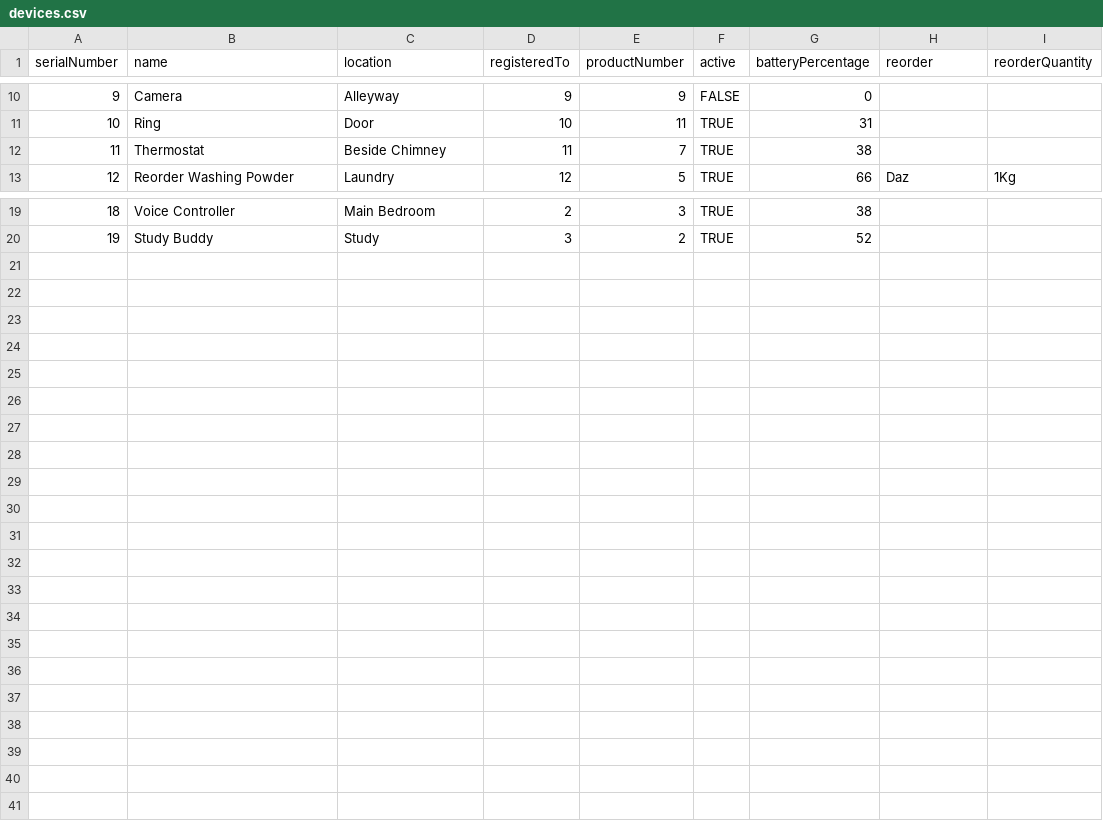
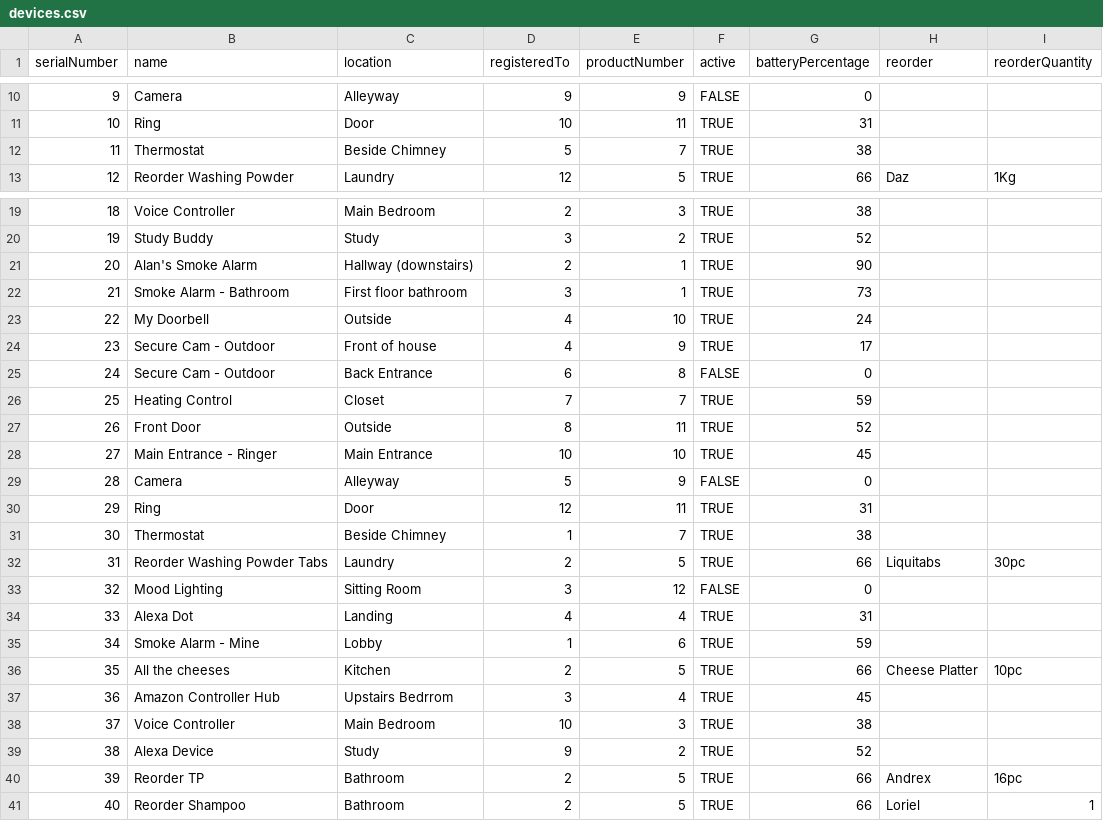
Before and after one commit to Pattern-Projects/neo4j_data, a CSV file: devices.csv, drawn as a sheet; only a part is shown, gaps mark what is left out.

Commit message:
update sample data

```diff
--- a/devices.csv
+++ b/devices.csv
@@ -11,3 +11,3 @@ serialNumber,name,location,registeredTo,productNumber,active,batteryPercentage,r
 10,Ring,Door,10,11,TRUE,31,,
-11,Thermostat,Beside Chimney,11,7,TRUE,38,,
+11,Thermostat,Beside Chimney,5,7,TRUE,38,,
 12,Reorder Washing Powder,Laundry,12,5,TRUE,66,Daz,1Kg
@@ -20 +20,22 @@ serialNumber,name,location,registeredTo,productNumber,active,batteryPercentage,r
 19,Study Buddy,Study,3,2,TRUE,52,,
+20,Alan's Smoke Alarm,Hallway (downstairs),2,1,TRUE,90,,
+21,Smoke Alarm - Bathroom,First floor bathroom,3,1,TRUE,73,,
+22,My Doorbell,Outside,4,10,TRUE,24,,
+23,Secure Cam - Outdoor,Front of house,4,9,TRUE,17,,
+24,Secure Cam - Outdoor,Back Entrance,6,8,FALSE,0,,
+25,Heating Control,Closet,7,7,TRUE,59,,
+26,Front Door,Outside,8,11,TRUE,52,,
+27,Main Entrance - Ringer,Main Entrance,10,10,TRUE,45,,
+28,Camera,Alleyway,5,9,FALSE,0,,
+29,Ring,Door,12,11,TRUE,31,,
+30,Thermostat,Beside Chimney,1,7,TRUE,38,,
+31,Reorder Washing Powder Tabs,Laundry,2,5,TRUE,66,Liquitabs,30pc
+32,Mood Lighting,Sitting Room,3,12,FALSE,0,,
+33,Alexa Dot,Landing,4,4,TRUE,31,,
+34,Smoke Alarm - Mine,Lobby,1,6,TRUE,59,,
+35,All the cheeses,Kitchen,2,5,TRUE,66,Cheese Platter,10pc
+36,Amazon Controller Hub,Upstairs Bedrrom,3,4,TRUE,45,,
+37,Voice Controller,Main Bedroom,10,3,TRUE,38,,
+38,Alexa Device,Study,9,2,TRUE,52,,
+39,Reorder TP,Bathroom,2,5,TRUE,66,Andrex ,16pc
+40,Reorder Shampoo,Bathroom,2,5,TRUE,66,Loriel,1
```
Also changed, not shown: manufacturers.csv.
